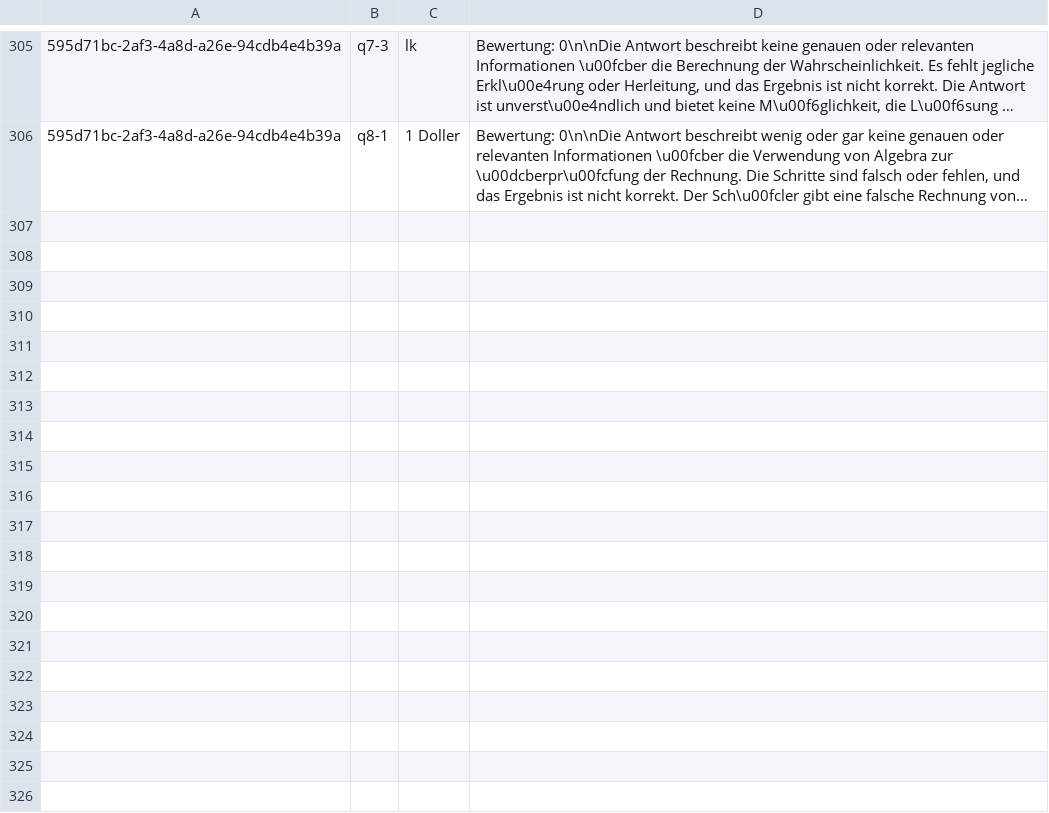
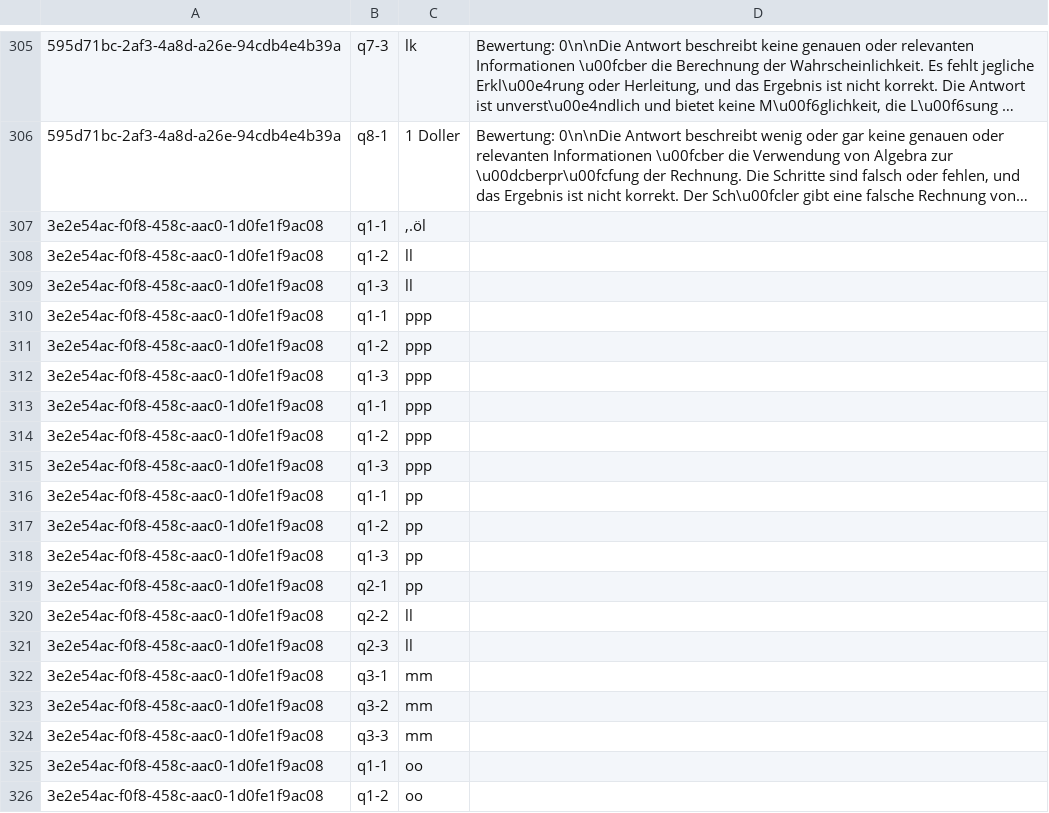
Before and after one commit to Imrancham/LLMAnswerScoringDataset-, a CSV file: output/responses.csv, drawn as a sheet; only a part is shown, gaps mark what is left out; long unchanged cells end in …; the diff covers the shown part only; the diff names each change by its address in the sheet, - before the commit and + after, or states it on an @@ line.

```diff
--- a/output/responses.csv
+++ b/output/responses.csv
+row 307: 3e2e54ac-f0f8-458c-aac0-1d0fe1f9ac08 | q1-1 | ,.öl
+row 308: 3e2e54ac-f0f8-458c-aac0-1d0fe1f9ac08 | q1-2 | ll
+row 309: 3e2e54ac-f0f8-458c-aac0-1d0fe1f9ac08 | q1-3 | ll
+row 310: 3e2e54ac-f0f8-458c-aac0-1d0fe1f9ac08 | q1-1 | ppp
+row 311: 3e2e54ac-f0f8-458c-aac0-1d0fe1f9ac08 | q1-2 | ppp
+row 312: 3e2e54ac-f0f8-458c-aac0-1d0fe1f9ac08 | q1-3 | ppp
+row 313: 3e2e54ac-f0f8-458c-aac0-1d0fe1f9ac08 | q1-1 | ppp
+row 314: 3e2e54ac-f0f8-458c-aac0-1d0fe1f9ac08 | q1-2 | ppp
+row 315: 3e2e54ac-f0f8-458c-aac0-1d0fe1f9ac08 | q1-3 | ppp
+row 316: 3e2e54ac-f0f8-458c-aac0-1d0fe1f9ac08 | q1-1 | pp
+row 317: 3e2e54ac-f0f8-458c-aac0-1d0fe1f9ac08 | q1-2 | pp
+row 318: 3e2e54ac-f0f8-458c-aac0-1d0fe1f9ac08 | q1-3 | pp
+row 319: 3e2e54ac-f0f8-458c-aac0-1d0fe1f9ac08 | q2-1 | pp
+row 320: 3e2e54ac-f0f8-458c-aac0-1d0fe1f9ac08 | q2-2 | ll
+row 321: 3e2e54ac-f0f8-458c-aac0-1d0fe1f9ac08 | q2-3 | ll
+row 322: 3e2e54ac-f0f8-458c-aac0-1d0fe1f9ac08 | q3-1 | mm
+row 323: 3e2e54ac-f0f8-458c-aac0-1d0fe1f9ac08 | q3-2 | mm
+row 324: 3e2e54ac-f0f8-458c-aac0-1d0fe1f9ac08 | q3-3 | mm
+row 325: 3e2e54ac-f0f8-458c-aac0-1d0fe1f9ac08 | q1-1 | oo
+row 326: 3e2e54ac-f0f8-458c-aac0-1d0fe1f9ac08 | q1-2 | oo
```
Also changed, not shown: 42 added rows elsewhere in this file, 24 other files.
